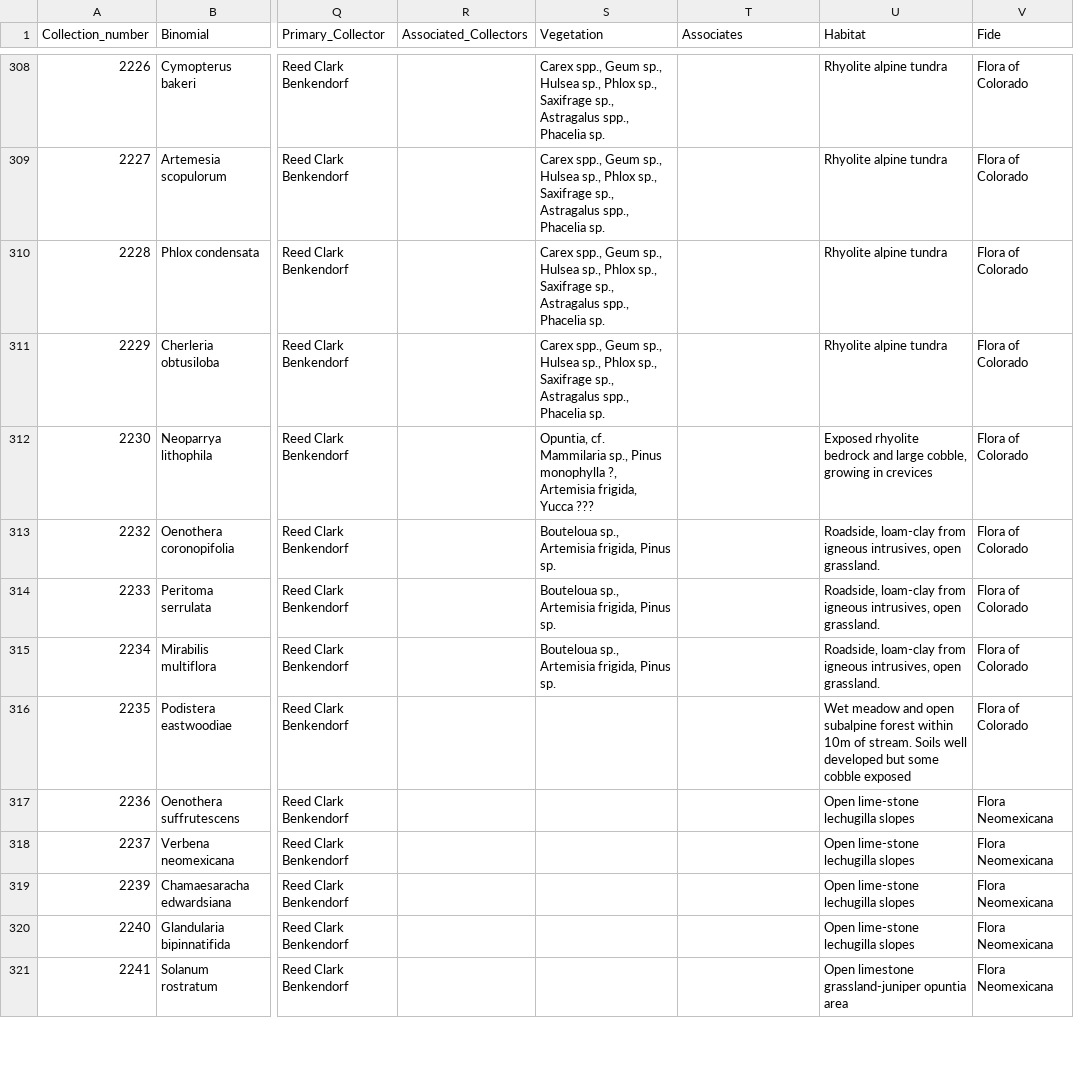
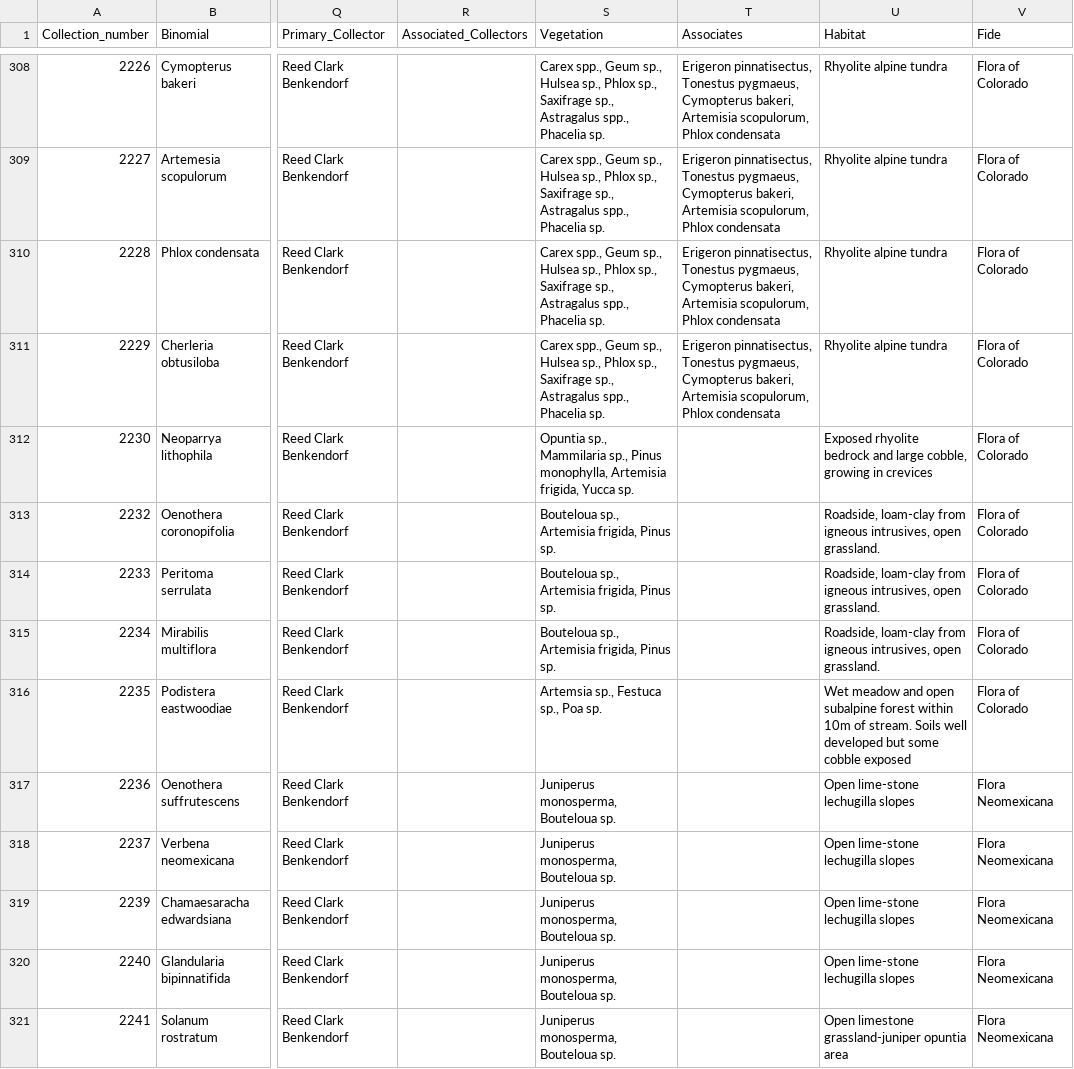
Before and after one commit to sagesteppe/Barneby_Lives_dev, a CSV file: manuscript/data/test_data.csv, drawn as a sheet; only a part is shown, gaps mark what is left out; the diff covers the shown part only; the diff names each change by its address in the sheet, - before the commit and + after, or states it on an @@ line.

```diff
--- a/manuscript/data/test_data.csv
+++ b/manuscript/data/test_data.csv
-T308:T311 (Associates): (empty)
+T308:T311 (Associates): Erigeron pinnatisectus, Tonestus pygmaeus, Cymopterus bakeri, Artemisia scopulorum, Phlox condensata
-S312 (Vegetation): Opuntia, cf. Mammilaria sp., Pinus monophylla ?, Artemisia frigida, Yucca ???
+S312 (Vegetation): Opuntia sp., Mammilaria sp., Pinus monophylla, Artemisia frigida, Yucca sp.
-S316 (Vegetation): (empty)
+S316 (Vegetation): Artemsia sp., Festuca sp., Poa sp.
-S317:S321 (Vegetation): (empty)
+S317:S321 (Vegetation): Juniperus monosperma, Bouteloua sp.
```
Also changed, not shown: 105 edited cells elsewhere in this file, 1 other file.
